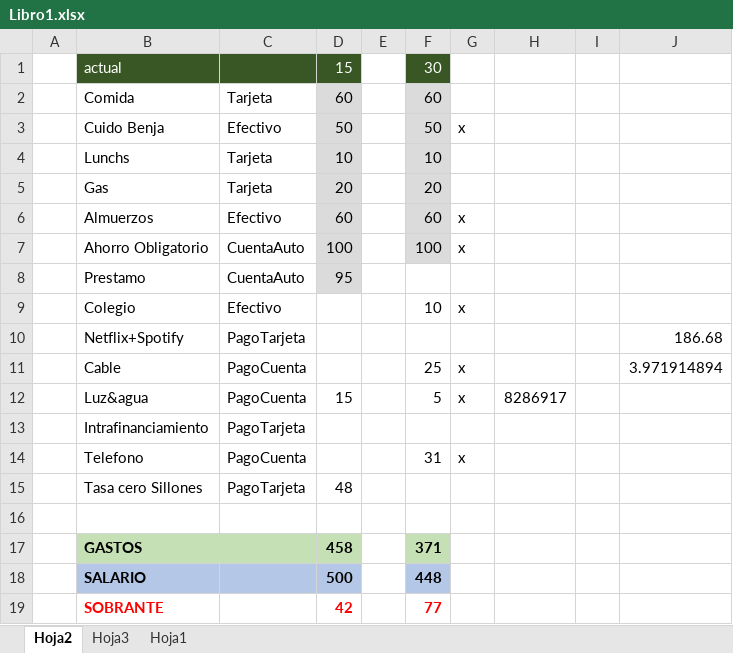
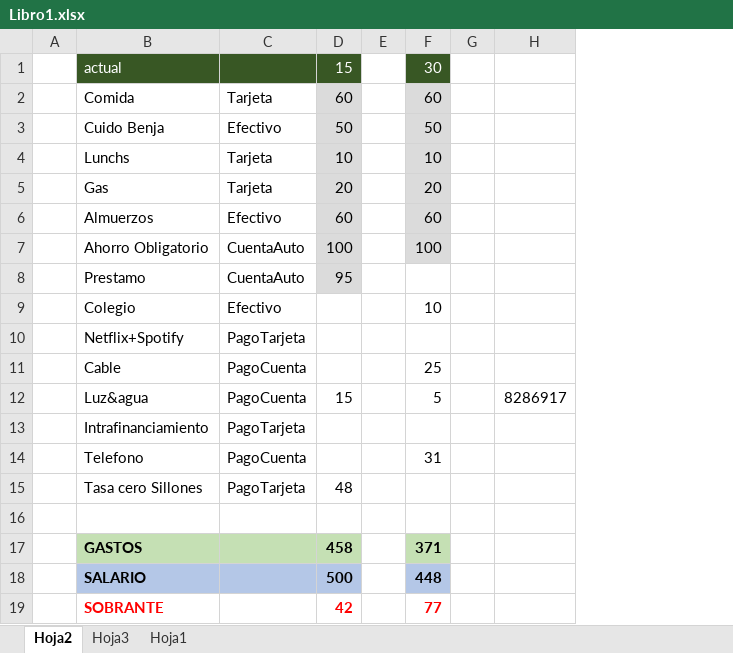
Before and after one commit to LVasquez93/UES-2026, an Excel workbook: Libro1.xlsx, sheet Hoja2, drawn as a sheet; values as stored, in another font and other column widths than the file's, no borders; conditional formats not drawn; removed rows and columns are numbered as before the commit, all else as after; the diff names each change by its address in the sheet, - before the commit and + after, or states it on an @@ line.

```diff
--- a/Libro1.xlsx (sheet Hoja2)
+++ b/Libro1.xlsx (sheet Hoja2)
-column G, rows 3-14: x |  |  | x | x |  | x |  | x | x |  | x
+column G, empty
-column I, empty
-column J, rows 10-11: 186.68 | 3.971914894
```
Also changed, not shown: sheet Hoja1, sheet Hoja3, hidden cells, Ciclo 01/Cuadro de notas.xlsx.
